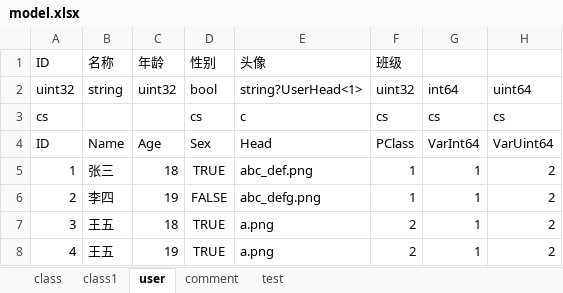
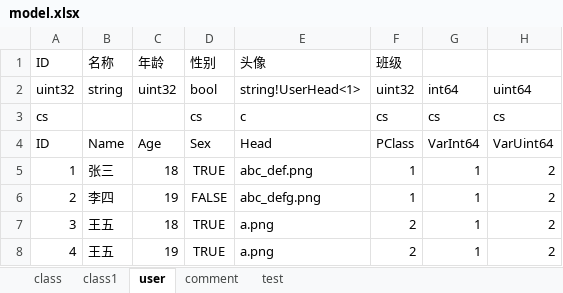
Before and after one commit to wingcd/go-xlsx-exporter, an Excel workbook: data/model.xlsx, sheet user, drawn as a sheet; only a part is shown; values as stored, in another font and other column widths than the file's, no borders; the diff names each change by its address in the sheet, - before the commit and + after, or states it on an @@ line.

```diff
--- a/data/model.xlsx (sheet user)
+++ b/data/model.xlsx (sheet user)
-E2: string?UserHead<1>
+E2: string!UserHead<1>
```
Also changed, not shown: sheet class1, sheet class, data/define.xlsx, 14 other files.
